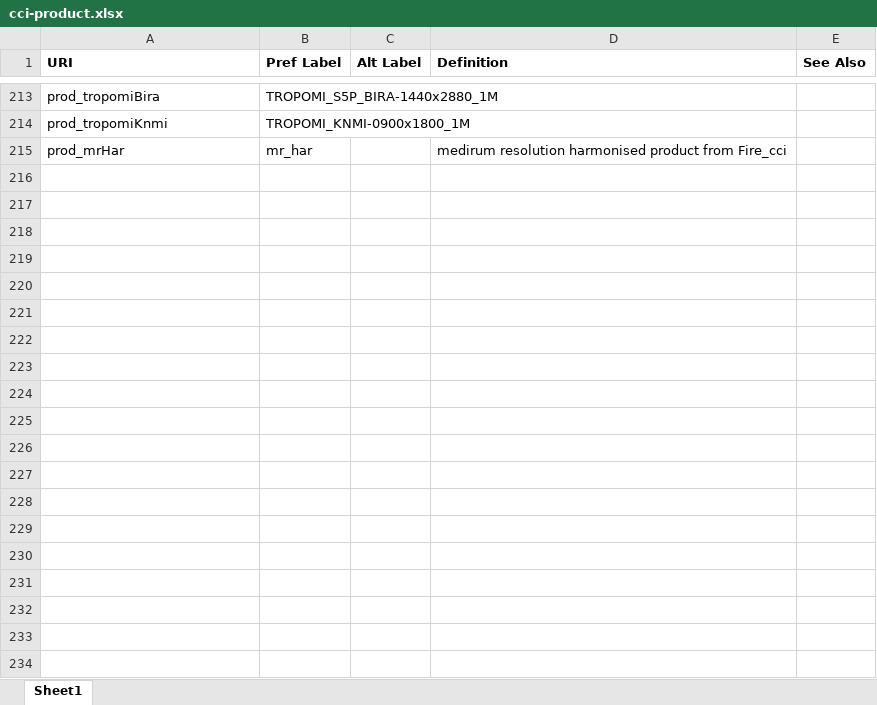
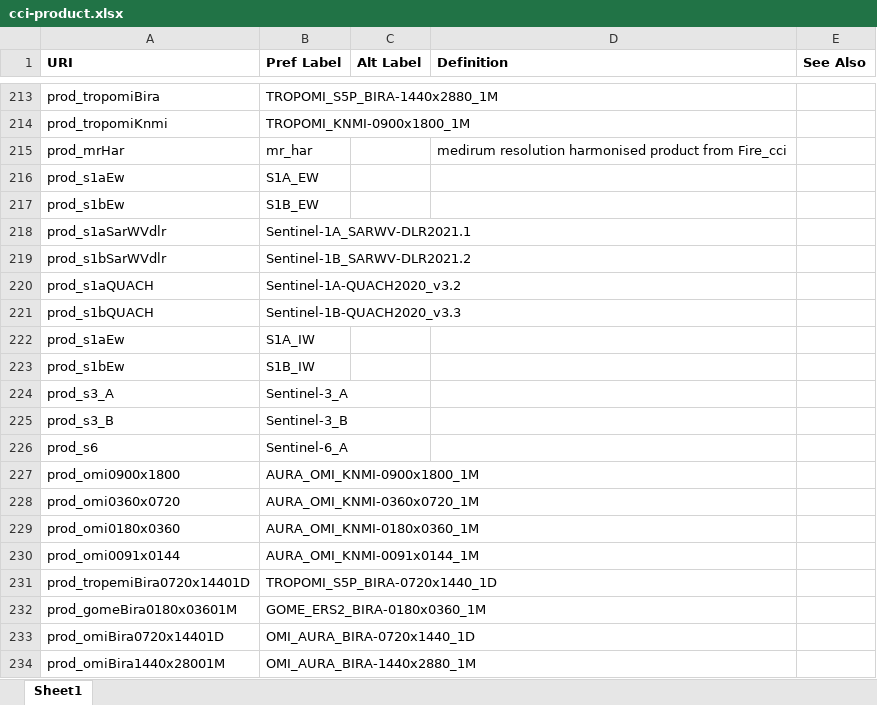
Before and after one commit to cedadev/cci-vocabularies, an Excel workbook: data/cci/cci-product.xlsx, sheet Sheet1, drawn as a sheet; only a part is shown, gaps mark what is left out; values as stored, in another font and other column widths than the file's, no borders; table styles not drawn; the diff names each change by its address in the sheet, - before the commit and + after, or states it on an @@ line.

```diff
--- a/data/cci/cci-product.xlsx (sheet Sheet1)
+++ b/data/cci/cci-product.xlsx (sheet Sheet1)
+row 216: prod_s1aEw | S1A_EW
+row 217: prod_s1bEw | S1B_EW
+row 218: prod_s1aSarWVdlr | Sentinel-1A_SARWV-DLR2021.1
+row 219: prod_s1bSarWVdlr | Sentinel-1B_SARWV-DLR2021.2
+row 220: prod_s1aQUACH | Sentinel-1A-QUACH2020_v3.2
+row 221: prod_s1bQUACH | Sentinel-1B-QUACH2020_v3.3
+row 222: prod_s1aEw | S1A_IW
+row 223: prod_s1bEw | S1B_IW
+row 224: prod_s3_A | Sentinel-3_A
+row 225: prod_s3_B | Sentinel-3_B
+row 226: prod_s6 | Sentinel-6_A
+row 227: prod_omi0900x1800 | AURA_OMI_KNMI-0900x1800_1M
+row 228: prod_omi0360x0720 | AURA_OMI_KNMI-0360x0720_1M
+row 229: prod_omi0180x0360 | AURA_OMI_KNMI-0180x0360_1M
+row 230: prod_omi0091x0144 | AURA_OMI_KNMI-0091x0144_1M
+row 231: prod_tropemiBira0720x14401D | TROPOMI_S5P_BIRA-0720x1440_1D
+row 232: prod_gomeBira0180x03601M | GOME_ERS2_BIRA-0180x0360_1M
+row 233: prod_omiBira0720x14401D | OMI_AURA_BIRA-0720x1440_1D
+row 234: prod_omiBira1440x28001M | OMI_AURA_BIRA-1440x2880_1M
```
Also changed, not shown: data/cci/cci-dataType-ecv-mapping.xlsx, data/cci/cci-datatype.xlsx, 2 other files.
